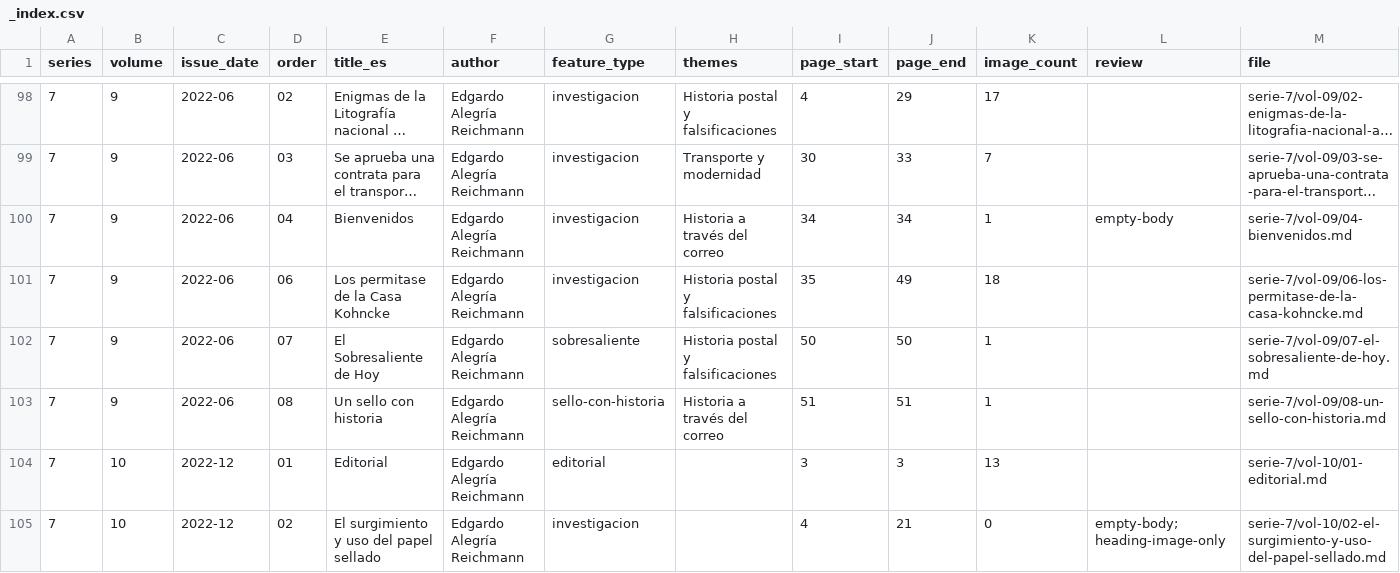
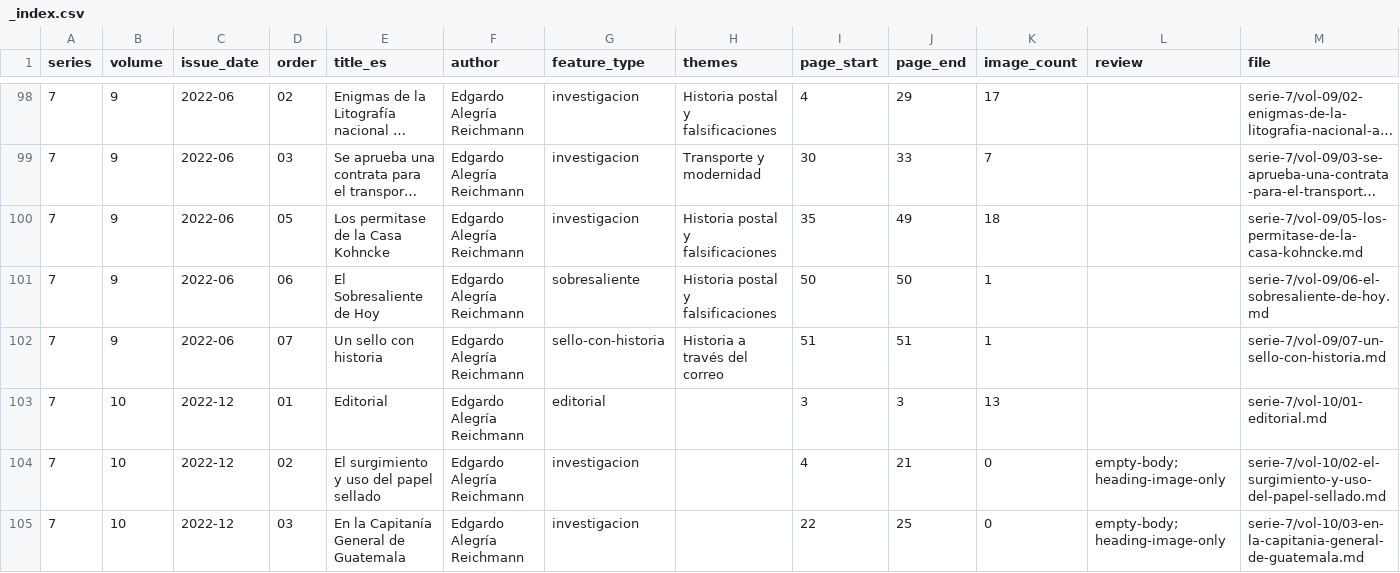
Before and after one commit to andres-alegria/Filigrana, a CSV file: content/_index.csv, drawn as a sheet; only a part is shown, gaps mark what is left out; the shorter side is filled out with more unchanged rows; long unchanged cells end in …; removed rows and columns are numbered as before the commit, all else as after; the diff names each change by its address in the sheet, - before the commit and + after, or states it on an @@ line.

```diff
--- a/content/_index.csv
+++ b/content/_index.csv
-row 100: 7 | 9 | 2022-06 | 04 | Bienvenidos | Edgardo Alegría Reichmann | investigacion | Historia a través del correo | 34 | 34 | 1 | empty-body | serie-7/vol-09/04-bienvenidos.md
-D100 (order): 06
+D100 (order): 05
-M100 (file): serie-7/vol-09/06-los-permitase-de-la-casa-kohncke.md
+M100 (file): serie-7/vol-09/05-los-permitase-de-la-casa-kohncke.md
-D101 (order): 07
+D101 (order): 06
-M101 (file): serie-7/vol-09/07-el-sobresaliente-de-hoy.md
+M101 (file): serie-7/vol-09/06-el-sobresaliente-de-hoy.md
-D102 (order): 08
+D102 (order): 07
-M102 (file): serie-7/vol-09/08-un-sello-con-historia.md
+M102 (file): serie-7/vol-09/07-un-sello-con-historia.md
```
Also changed, not shown: 6 other files.
